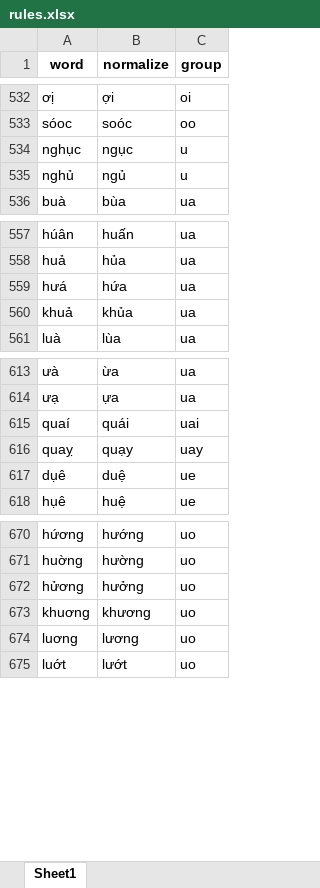
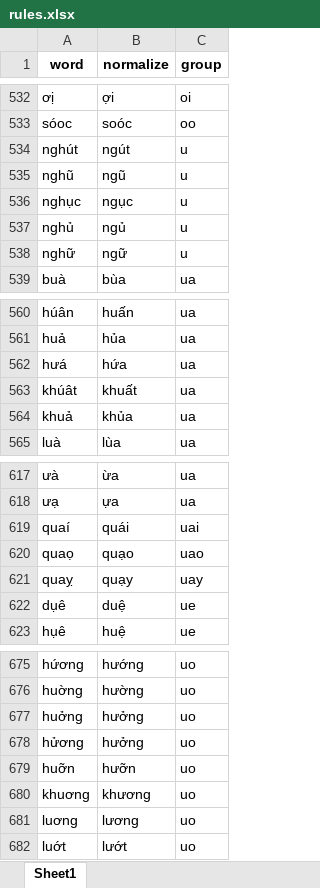
Before and after one commit to undertheseanlp/underthesea, an Excel workbook: underthesea/feature_engineering/rules.xlsx, sheet Sheet1, drawn as a sheet; only a part is shown, gaps mark what is left out; values as stored, in another font and other column widths than the file's, no borders; the diff names each change by its address in the sheet, - before the commit and + after, or states it on an @@ line.

Commit message:
update

```diff
--- a/underthesea/feature_engineering/rules.xlsx (sheet Sheet1)
+++ b/underthesea/feature_engineering/rules.xlsx (sheet Sheet1)
+row 534: nghút | ngút | u
+row 535: nghũ | ngũ | u
+row 538: nghữ | ngữ | u
+row 563: khúât | khuất | ua
+row 620: quaọ | quạo | uao
+row 677: huởng | hưởng | uo
+row 679: huỡn | hưỡn | uo
```
